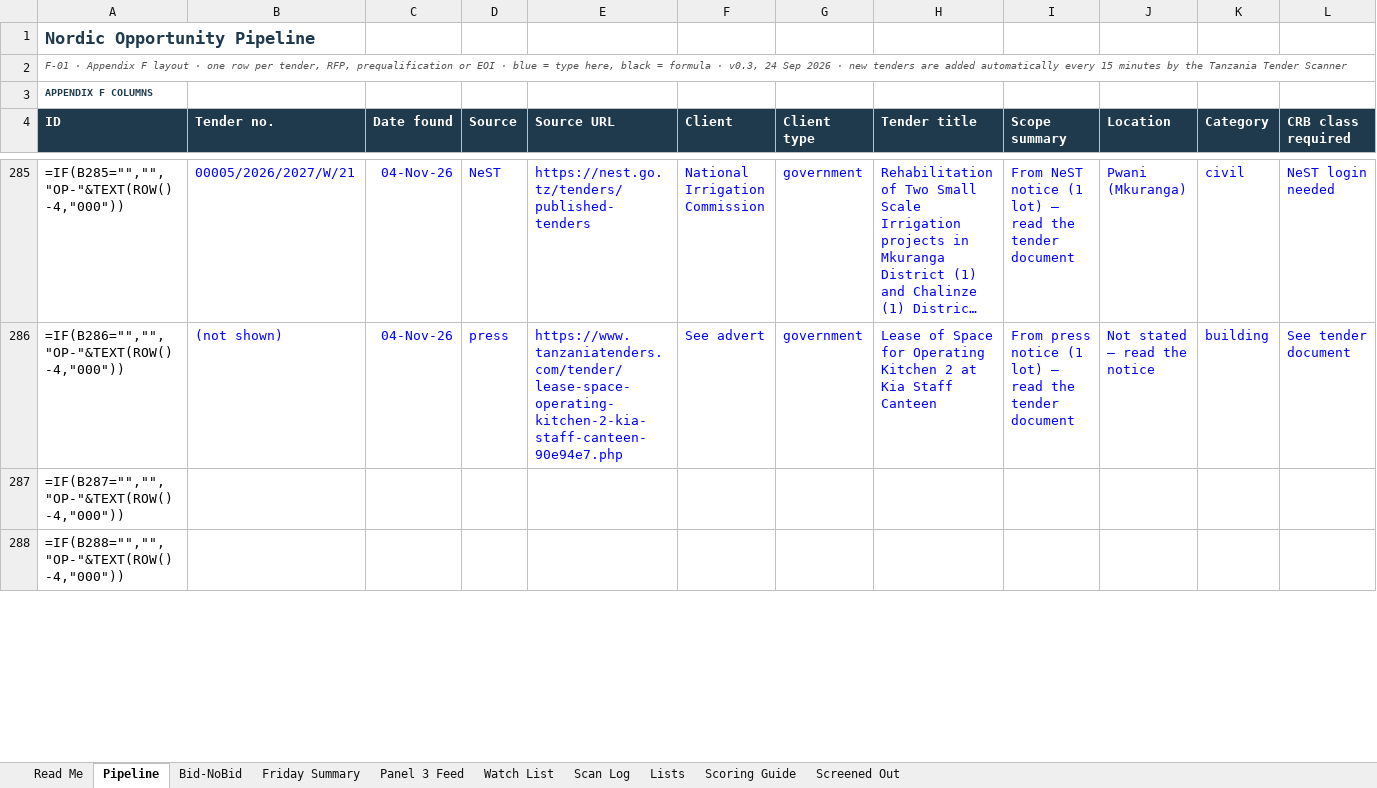
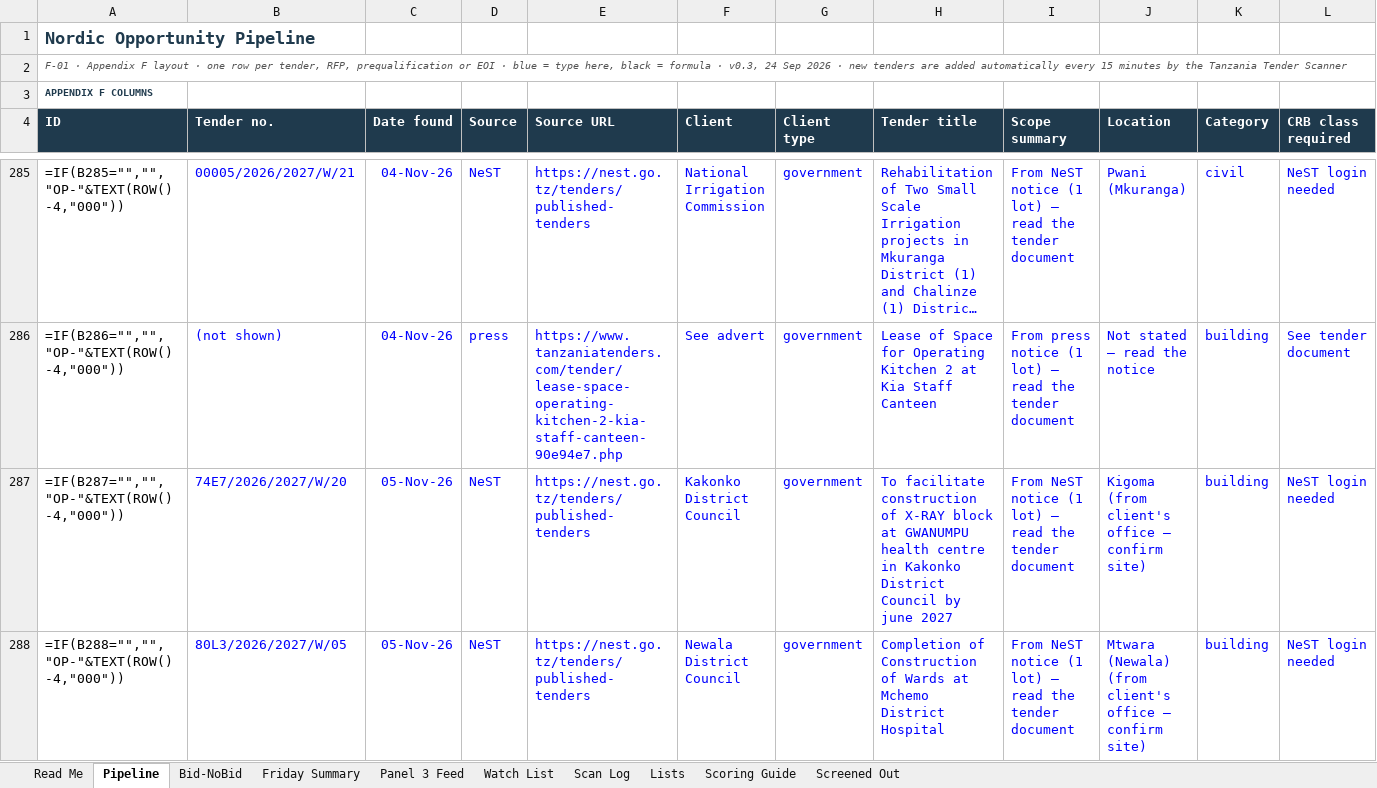
Before and after one commit to frankkashushura/nordic-tender-scanner, an Excel workbook: data/Nordic_Opportunity_Pipeline.xlsx, sheet Pipeline, drawn as a sheet; only a part is shown, gaps mark what is left out; long unchanged cells end in …; values as stored, in another font and other column widths than the file's, no borders; formulas without a stored value are shown as written; conditional formats not drawn; the diff covers the shown part only; the diff names each change by its address in the sheet, - before the commit and + after, or states it on an @@ line.

```diff
--- a/data/Nordic_Opportunity_Pipeline.xlsx (sheet Pipeline)
+++ b/data/Nordic_Opportunity_Pipeline.xlsx (sheet Pipeline)
-B287 (Tender no.): (empty)
+B287 (Tender no.): 74E7/2026/2027/W/20
-C287:C288 (Date found): (empty)
+C287:C288 (Date found): 05-Nov-26
-D287:D288 (Source): (empty)
+D287:D288 (Source): NeST
-E287:E288 (Source URL): (empty)
+E287:E288 (Source URL): https://nest.go.tz/tenders/published-tenders
-F287 (Client): (empty)
+F287 (Client): Kakonko District Council
-G287:G288 (Client type): (empty)
+G287:G288 (Client type): government
-H287 (Tender title): (empty)
+H287 (Tender title): To facilitate construction of X-RAY block at GWANUMPU health centre in Kakonko District Council by june 2027
-I287:I288 (Scope summary): (empty)
+I287:I288 (Scope summary): From NeST notice (1 lot) – read the tender document
-J287 (Location): (empty)
+J287 (Location): Kigoma (from client's office – confirm site)
-K287:K288 (Category): (empty)
+K287:K288 (Category): building
-L287:L288 (CRB class required): (empty)
+L287:L288 (CRB class required): NeST login needed
-B288 (Tender no.): (empty)
+B288 (Tender no.): 80L3/2026/2027/W/05
-F288 (Client): (empty)
+F288 (Client): Newala District Council
-H288 (Tender title): (empty)
+H288 (Tender title): Completion of Construction of Wards at Mchemo District Hospital
-J288 (Location): (empty)
+J288 (Location): Mtwara (Newala) (from client's office – confirm site)
```
Also changed, not shown: 239 edited cells elsewhere in this sheet, sheet Bid-NoBid, sheet Scan Log, 7 other files.
